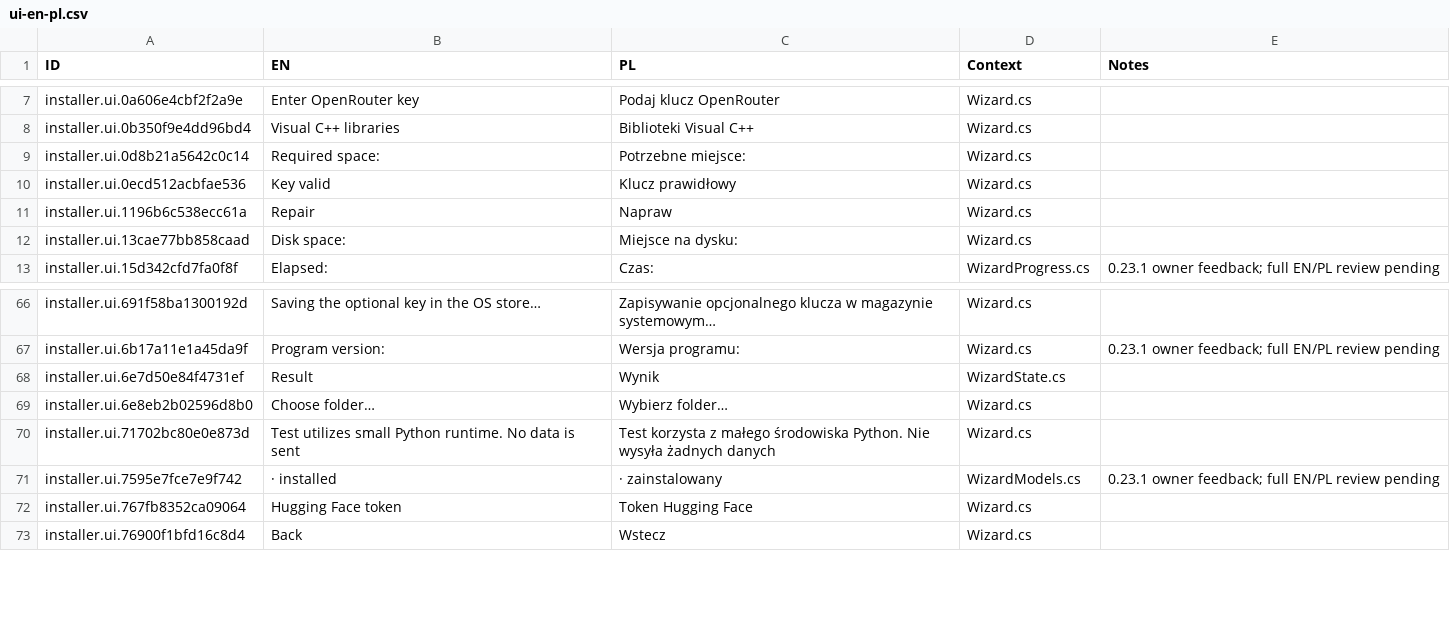
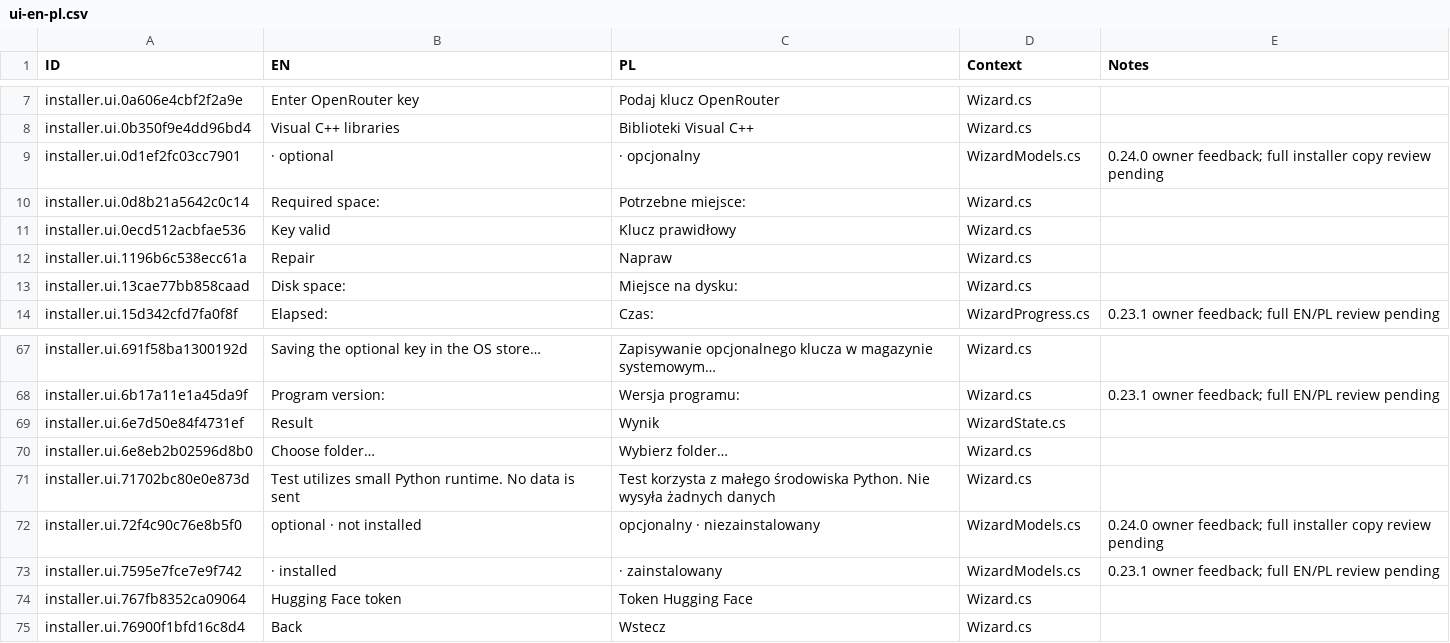
Before and after one commit to Polikles/ewp-transcripts, a CSV file: installer/ui-en-pl.csv, drawn as a sheet; only a part is shown, gaps mark what is left out.

Commit message:
func(asr): add optional local Whisper models and polish installer startup

```diff
--- a/installer/ui-en-pl.csv
+++ b/installer/ui-en-pl.csv
@@ -8,2 +8,3 @@ installer.ui.0a606e4cbf2f2a9e,Enter OpenRouter key,Podaj klucz OpenRouter,Wizard
 installer.ui.0b350f9e4dd96bd4,Visual C++ libraries,Biblioteki Visual C++,Wizard.cs,
+installer.ui.0d1ef2fc03cc7901, · optional, · opcjonalny,WizardModels.cs,0.24.0 owner feedback; full installer copy review pending
 installer.ui.0d8b21a5642c0c14,Required space: ,Potrzebne miejsce: ,Wizard.cs,
@@ -70,2 +71,3 @@ installer.ui.6e8eb2b02596d8b0,Choose folder…,Wybierz folder…,Wizard.cs,
 installer.ui.71702bc80e0e873d,Test utilizes small Python runtime. No data is sent,Test korzysta z małego środowiska Python. Nie wysyła żadnych danych,Wizard.cs,
+installer.ui.72f4c90c76e8b5f0,optional · not installed,opcjonalny · niezainstalowany,WizardModels.cs,0.24.0 owner feedback; full installer copy review pending
 installer.ui.7595e7fce7e9f742, · installed, · zainstalowany,WizardModels.cs,0.23.1 owner feedback; full EN/PL review pending
```
Also changed, not shown: 47 other files.
